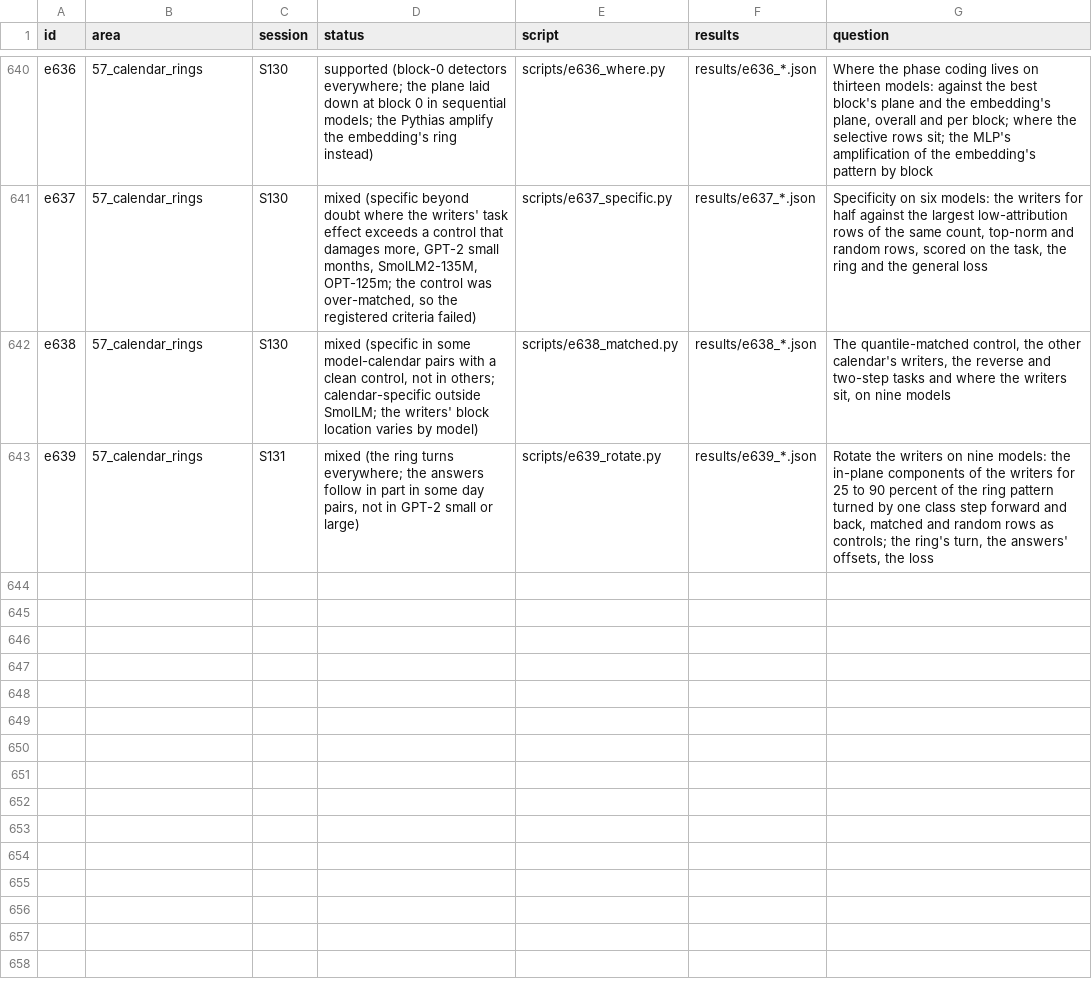
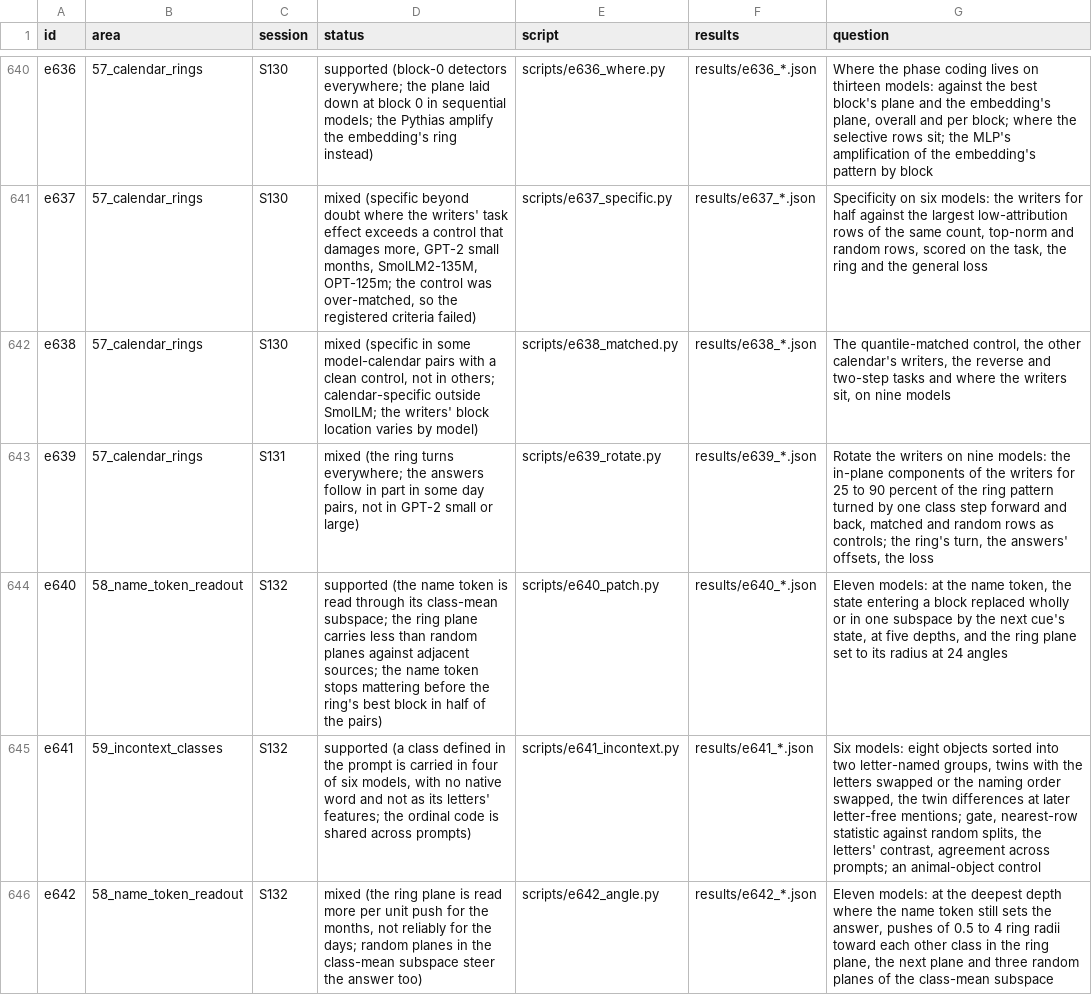
Before and after one commit to sunmoonron/wdd-descendants, a TSV file: docs/atlas/index.tsv, drawn as a sheet; only a part is shown, gaps mark what is left out.

```diff
--- a/docs/atlas/index.tsv
+++ b/docs/atlas/index.tsv
@@ -643 +643,4 @@ e638	57_calendar_rings	S130	mixed (specific in some model-calendar pairs with a
 e639	57_calendar_rings	S131	mixed (the ring turns everywhere; the answers follow in part in some day pairs, not in GPT-2 small or large)	scripts/e639_rotate.py	results/e639_*.json	Rotate the writers on nine models: the in-plane components of the writers for 25 to 90 percent of the ring pattern turned by one class step forward and back, matched and random rows as controls; the ring's turn, the answers' offsets, the loss
+e640	58_name_token_readout	S132	supported (the name token is read through its class-mean subspace; the ring plane carries less than random planes against adjacent sources; the name token stops mattering before the ring's best block in half of the pairs)	scripts/e640_patch.py	results/e640_*.json	Eleven models: at the name token, the state entering a block replaced wholly or in one subspace by the next cue's state, at five depths, and the ring plane set to its radius at 24 angles
+e641	59_incontext_classes	S132	supported (a class defined in the prompt is carried in four of six models, with no native word and not as its letters' features; the ordinal code is shared across prompts)	scripts/e641_incontext.py	results/e641_*.json	Six models: eight objects sorted into two letter-named groups, twins with the letters swapped or the naming order swapped, the twin differences at later letter-free mentions; gate, nearest-row statistic against random splits, the letters' contrast, agreement across prompts; an animal-object control
+e642	58_name_token_readout	S132	mixed (the ring plane is read more per unit push for the months, not reliably for the days; random planes in the class-mean subspace steer the answer too)	scripts/e642_angle.py	results/e642_*.json	Eleven models: at the deepest depth where the name token still sets the answer, pushes of 0.5 to 4 ring radii toward each other class in the ring plane, the next plane and three random planes of the class-mean subspace
```
Also changed, not shown: 49 other files.
